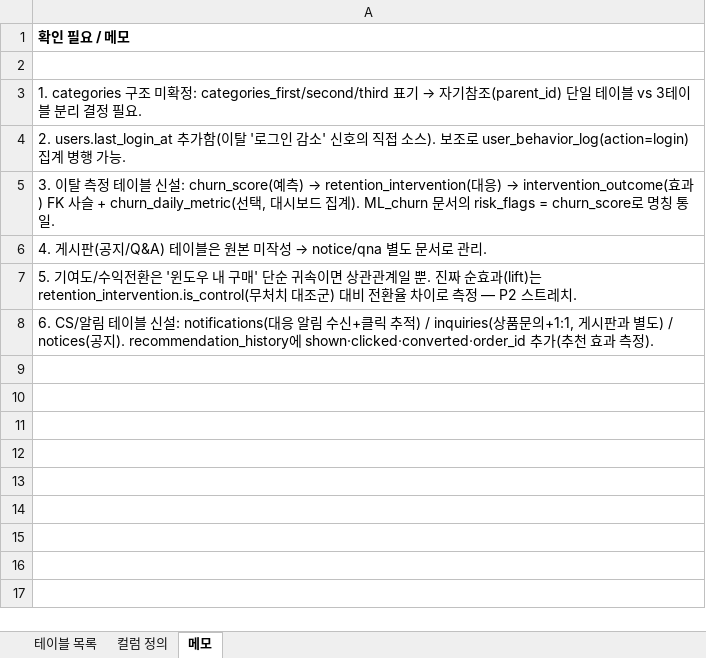
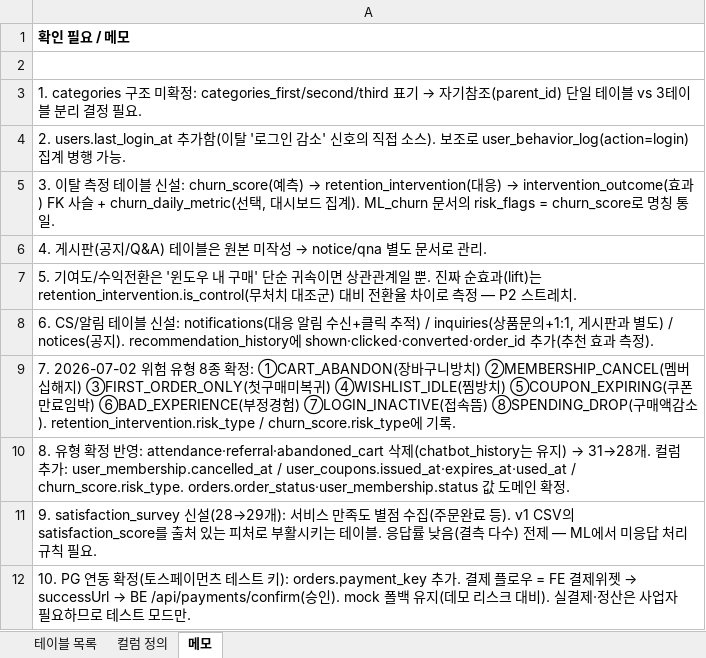
Before and after one commit to Hdev-x/kopang, an Excel workbook: docs/DB_스키마.xlsx, sheet 메모, drawn as a sheet; values as stored, in another font and other column widths than the file's, no borders; the diff names each change by its address in the sheet, - before the commit and + after, or states it on an @@ line.

```diff
--- a/docs/DB_스키마.xlsx (sheet 메모)
+++ b/docs/DB_스키마.xlsx (sheet 메모)
+row 9: 7. 2026-07-02 위험 유형 8종 확정: ①CART_ABANDON(장바구니방치) ②MEMBERSHIP_CANCEL(멤버십해지) ③FIRST_ORDER_ONLY(첫구매미복귀) ④WISHLIST_IDLE(찜방치) ⑤COUPON_EXPIRING(쿠폰만료임박) ⑥BAD_EXPERIENCE(부정경험) ⑦LOGIN_INACTIVE(접속뜸) ⑧SPENDING_DROP(구매액감소). retention_intervention.risk_type / churn_score.risk_type에 기록.
+row 10: 8. 유형 확정 반영: attendance·referral·abandoned_cart 삭제(chatbot_history는 유지) → 31→28개. 컬럼 추가: user_membership.cancelled_at / user_coupons.issued_at·expires_at·used_at / churn_score.risk_type. orders.order_status·user_membership.status 값 도메인 확정.
+row 11: 9. satisfaction_survey 신설(28→29개): 서비스 만족도 별점 수집(주문완료 등). v1 CSV의 satisfaction_score를 출처 있는 피처로 부활시키는 테이블. 응답률 낮음(결측 다수) 전제 — ML에서 미응답 처리 규칙 필요.
+row 12: 10. PG 연동 확정(토스페이먼츠 테스트 키): orders.payment_key 추가. 결제 플로우 = FE 결제위젯 → successUrl → BE /api/payments/confirm(승인). mock 폴백 유지(데모 리스크 대비). 실결제·정산은 사업자 필요하므로 테스트 모드만.
```
Also changed, not shown: sheet 컬럼 정의, sheet 테이블 목록, docs/요구사항_정의서.xlsx, 6 other files.
